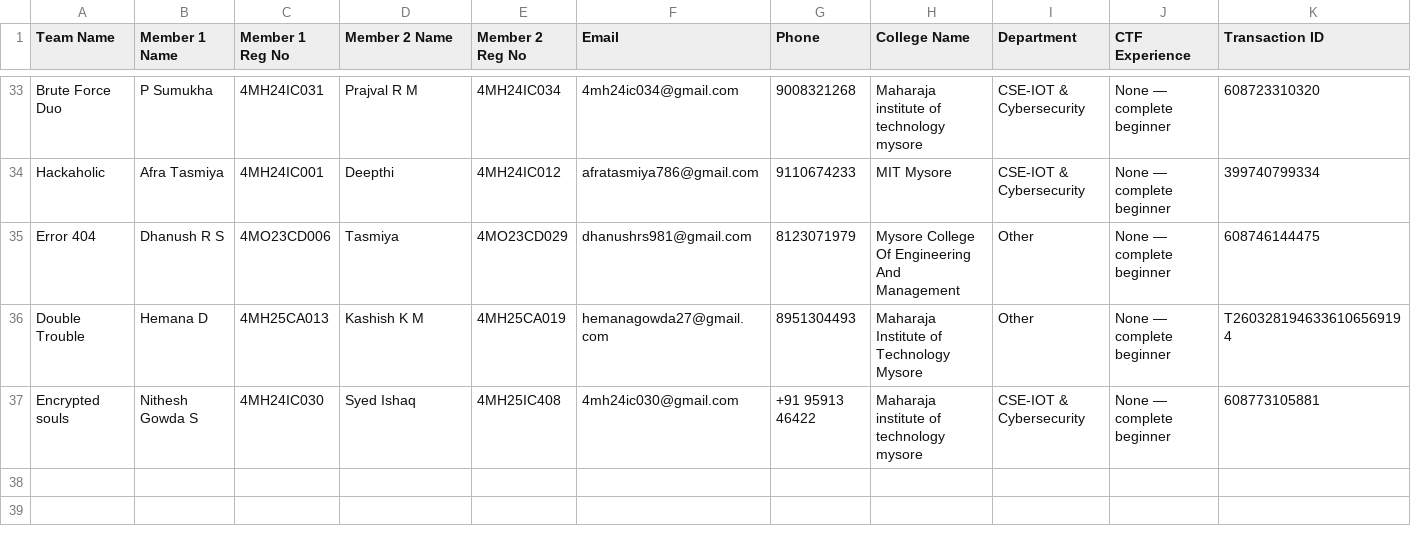
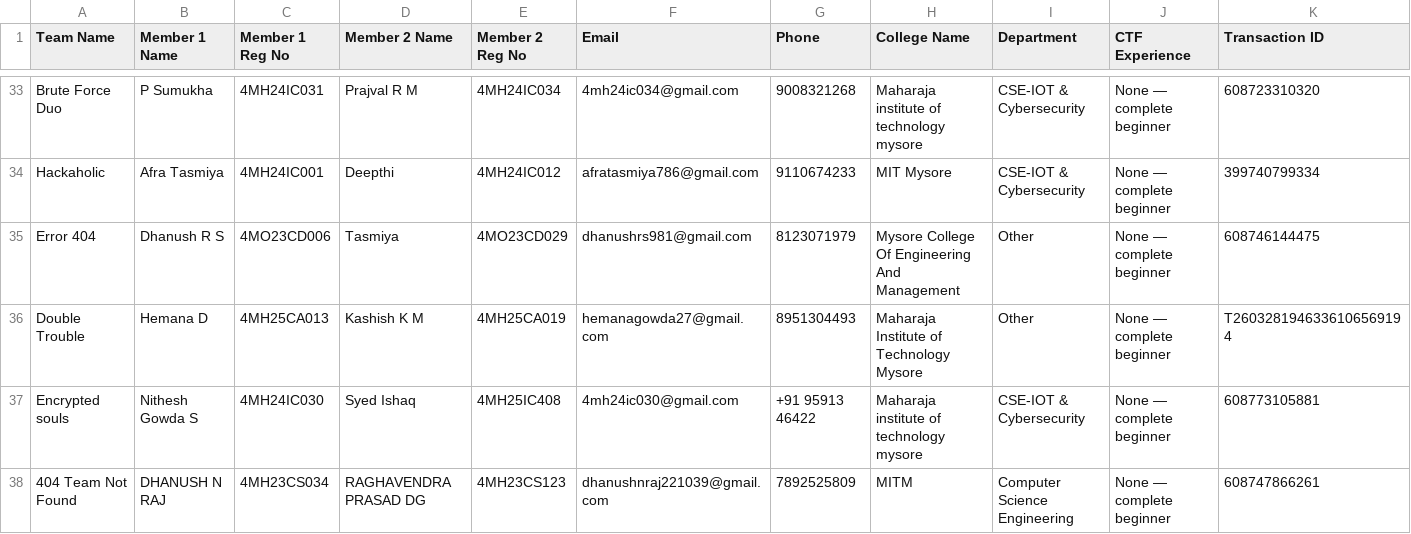
Before and after one commit to Mohammed-Muhaimin/CypherX-Reg-Website, a CSV file: registrations.csv, drawn as a sheet; only a part is shown, gaps mark what is left out; rows hold the shown columns only; the diff names each change by its address in the sheet, - before the commit and + after, or states it on an @@ line.

Commit message:
New Registration: 404 Team Not Found

```diff
--- a/registrations.csv
+++ b/registrations.csv
+row 38: 404 Team Not Found | DHANUSH N RAJ | 4MH23CS034 | RAGHAVENDRA PRASAD DG | 4MH23CS123 | dhanushnraj221039@gmail.com | 7892525809 | MITM | Computer Science Engineering | None — complete beginner | 608747866261
```
